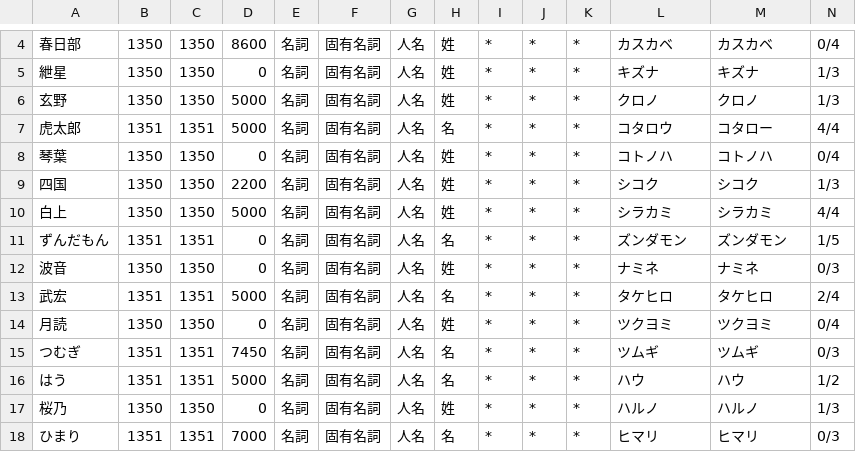
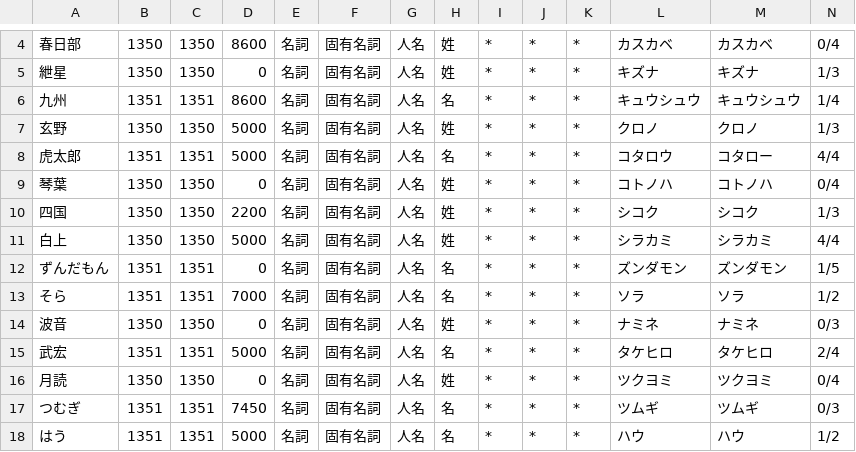
Before and after one commit to VOICEVOX/voicevox_engine, a CSV file: default.csv, drawn as a sheet; only a part is shown, gaps mark what is left out; the shorter side is filled out with more unchanged rows; rows hold the shown columns only; the diff names each change by its address in the sheet, - before the commit and + after, or states it on an @@ line.

Commit message:
add kyushu and sora

```diff
--- a/default.csv
+++ b/default.csv
+row 6: 九州 | 1351 | 1351 | 8600 | 名詞 | 固有名詞 | 人名 | 名 | * | * | * | キュウシュウ | キュウシュウ | 1/4
+row 13: そら | 1351 | 1351 | 7000 | 名詞 | 固有名詞 | 人名 | 名 | * | * | * | ソラ | ソラ | 1/2
```
